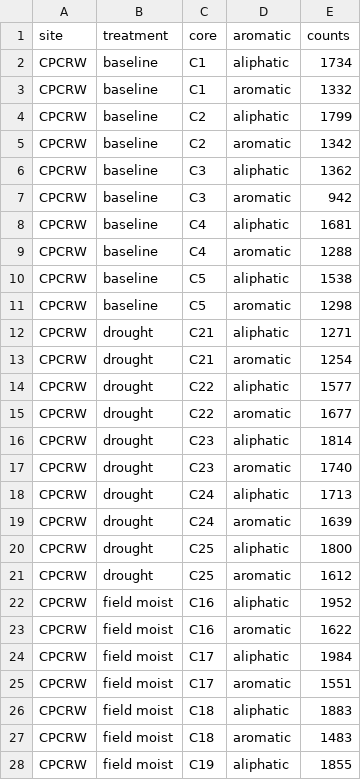
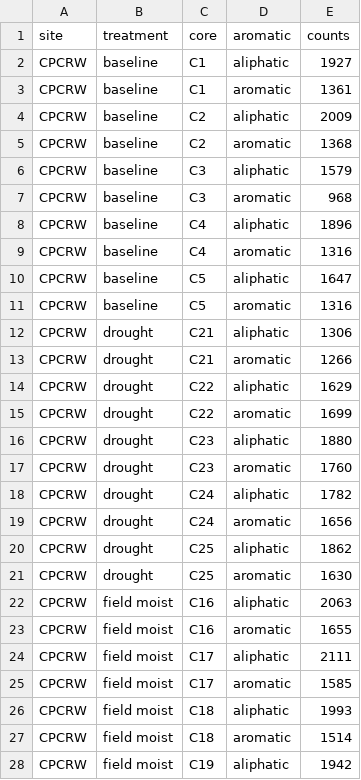
Before and after one commit to kaizadp/TES_3Soils_2021, a CSV file: fticr/fticr_soil_aromatic_counts.csv, drawn as a sheet; only a part is shown; the diff covers the shown part only.

```diff
--- a/fticr/fticr_soil_aromatic_counts.csv
+++ b/fticr/fticr_soil_aromatic_counts.csv
@@ -1,28 +1,28 @@
 site,treatment,core,aromatic,counts
-CPCRW,baseline,C1,aliphatic,1734
-CPCRW,baseline,C1,aromatic,1332
-CPCRW,baseline,C2,aliphatic,1799
-CPCRW,baseline,C2,aromatic,1342
-CPCRW,baseline,C3,aliphatic,1362
-CPCRW,baseline,C3,aromatic,942
-CPCRW,baseline,C4,aliphatic,1681
-CPCRW,baseline,C4,aromatic,1288
-CPCRW,baseline,C5,aliphatic,1538
-CPCRW,baseline,C5,aromatic,1298
-CPCRW,drought,C21,aliphatic,1271
-CPCRW,drought,C21,aromatic,1254
-CPCRW,drought,C22,aliphatic,1577
-CPCRW,drought,C22,aromatic,1677
-CPCRW,drought,C23,aliphatic,1814
-CPCRW,drought,C23,aromatic,1740
-CPCRW,drought,C24,aliphatic,1713
-CPCRW,drought,C24,aromatic,1639
-CPCRW,drought,C25,aliphatic,1800
-CPCRW,drought,C25,aromatic,1612
-CPCRW,field moist,C16,aliphatic,1952
-CPCRW,field moist,C16,aromatic,1622
-CPCRW,field moist,C17,aliphatic,1984
-CPCRW,field moist,C17,aromatic,1551
-CPCRW,field moist,C18,aliphatic,1883
-CPCRW,field moist,C18,aromatic,1483
-CPCRW,field moist,C19,aliphatic,1855
+CPCRW,baseline,C1,aliphatic,1927
+CPCRW,baseline,C1,aromatic,1361
+CPCRW,baseline,C2,aliphatic,2009
+CPCRW,baseline,C2,aromatic,1368
+CPCRW,baseline,C3,aliphatic,1579
+CPCRW,baseline,C3,aromatic,968
+CPCRW,baseline,C4,aliphatic,1896
+CPCRW,baseline,C4,aromatic,1316
+CPCRW,baseline,C5,aliphatic,1647
+CPCRW,baseline,C5,aromatic,1316
+CPCRW,drought,C21,aliphatic,1306
+CPCRW,drought,C21,aromatic,1266
+CPCRW,drought,C22,aliphatic,1629
+CPCRW,drought,C22,aromatic,1699
+CPCRW,drought,C23,aliphatic,1880
+CPCRW,drought,C23,aromatic,1760
+CPCRW,drought,C24,aliphatic,1782
+CPCRW,drought,C24,aromatic,1656
+CPCRW,drought,C25,aliphatic,1862
+CPCRW,drought,C25,aromatic,1630
+CPCRW,field moist,C16,aliphatic,2063
+CPCRW,field moist,C16,aromatic,1655
+CPCRW,field moist,C17,aliphatic,2111
+CPCRW,field moist,C17,aromatic,1585
+CPCRW,field moist,C18,aliphatic,1993
+CPCRW,field moist,C18,aromatic,1514
+CPCRW,field moist,C19,aliphatic,1942
```
Also changed, not shown: 119 edited cells elsewhere in this file, fticr/fticr_pore_aromatic_counts.csv, fticr/fticr_pore_peakscount.csv, 8 other files.
